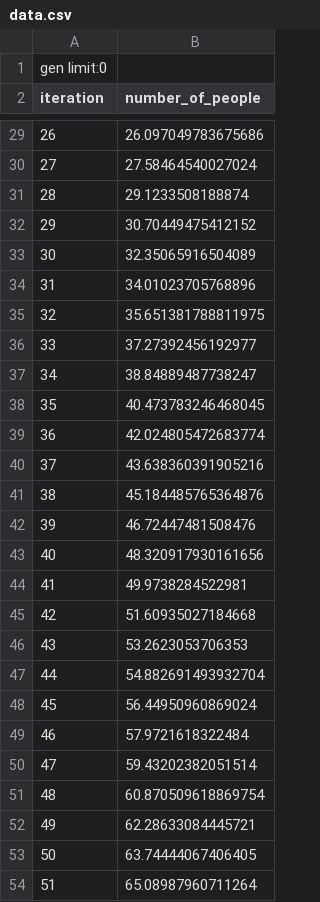
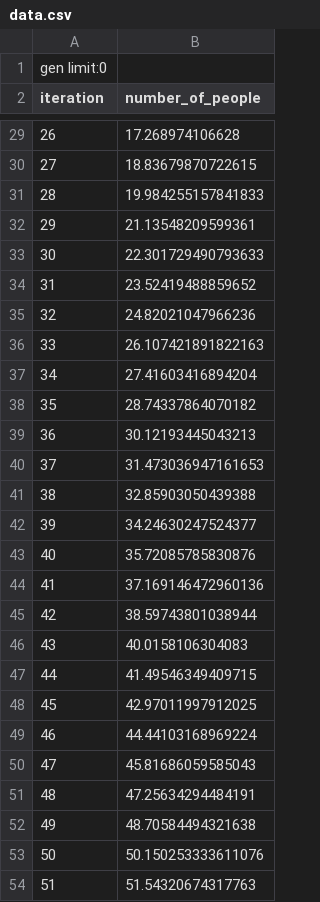
Before and after one commit to GuyLeib/Rumor_Spreading, a CSV file: data.csv, drawn as a sheet; only a part is shown, gaps mark what is left out; the diff covers the shown part only.

```diff
--- a/data.csv
+++ b/data.csv
@@ -29,26 +29,26 @@ iteration,number_of_people
-26,26.097049783675686
-27,27.58464540027024
-28,29.1233508188874
-29,30.70449475412152
-30,32.35065916504089
-31,34.01023705768896
-32,35.651381788811975
-33,37.27392456192977
-34,38.84889487738247
-35,40.473783246468045
-36,42.024805472683774
-37,43.638360391905216
-38,45.184485765364876
-39,46.72447481508476
-40,48.320917930161656
-41,49.9738284522981
-42,51.60935027184668
-43,53.2623053706353
-44,54.882691493932704
-45,56.44950960869024
-46,57.9721618322484
-47,59.43202382051514
-48,60.870509618869754
-49,62.28633084445721
-50,63.74444067406405
-51,65.08987960711264
+26,17.268974106628
+27,18.83679870722615
+28,19.984255157841833
+29,21.13548209599361
+30,22.301729490793633
+31,23.52419488859652
+32,24.82021047966236
+33,26.107421891822163
+34,27.41603416894204
+35,28.74337864070182
+36,30.12193445043213
+37,31.473036947161653
+38,32.85903050439388
+39,34.24630247524377
+40,35.72085785830876
+41,37.169146472960136
+42,38.59743801038944
+43,40.0158106304083
+44,41.49546349409715
+45,42.97011997912025
+46,44.44103168969224
+47,45.81686059585043
+48,47.25634294484191
+49,48.70584494321638
+50,50.150253333611076
+51,51.54320674317763
```
Also changed, not shown: 49 edited cells elsewhere in this file.
